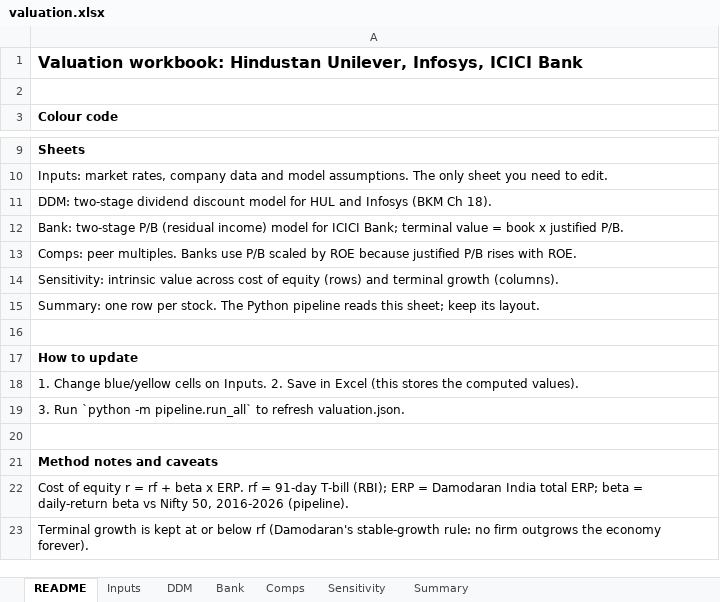
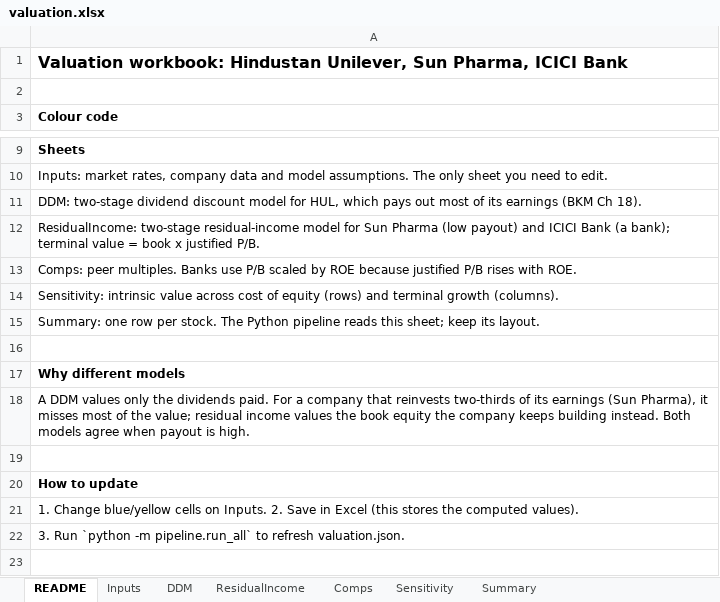
Before and after one commit to xXcromsom/sa-portfolio, an Excel workbook: workbook/valuation.xlsx, sheet README, drawn as a sheet; only a part is shown, gaps mark what is left out; the shorter side is filled out with more unchanged rows; values as stored, in another font and other column widths than the file's, no borders; the diff names each change by its address in the sheet, - before the commit and + after, or states it on an @@ line.

```diff
--- a/workbook/valuation.xlsx (sheet README)
+++ b/workbook/valuation.xlsx (sheet README)
-sheet tab: Bank
+sheet tab: ResidualIncome
-A1: …Hindustan Unilever, Infosys, ICICI Bank
+A1: …Hindustan Unilever, Sun Pharma, ICICI Bank
-A11: …model for HUL and Infosys (BKM Ch…
+A11: …model for HUL, which pays out most of its earnings (BKM Ch…
-A12: Bank: two-stage P/B (residual income) model for ICICI Bank; terminal value…
+A12: ResidualIncome: two-stage residual-income model for Sun Pharma (low payout) and ICICI Bank (a bank); terminal value…
+row 16: (empty)
+row 17: Why different models
+row 18: A DDM values only the dividends paid. For a company that reinvests two-thirds of its earnings (Sun Pharma), it misses most of the value; residual income values the book equity the company keeps building instead. Both models agree when payout is high.
```
Also changed, not shown: sheet ResidualIncome, sheet Sensitivity, sheet DDM, sheet Inputs, sheet Summary, sheet Comps, formulas that keep their value, 29 other files.
